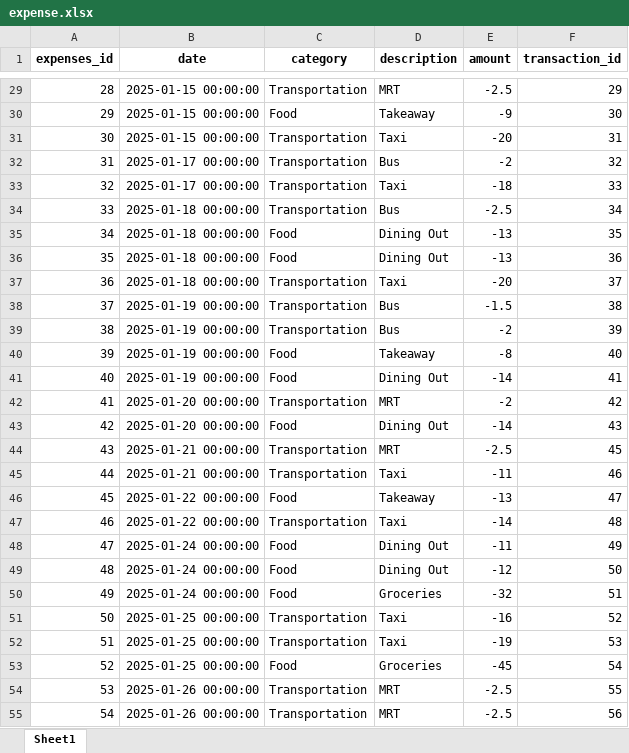
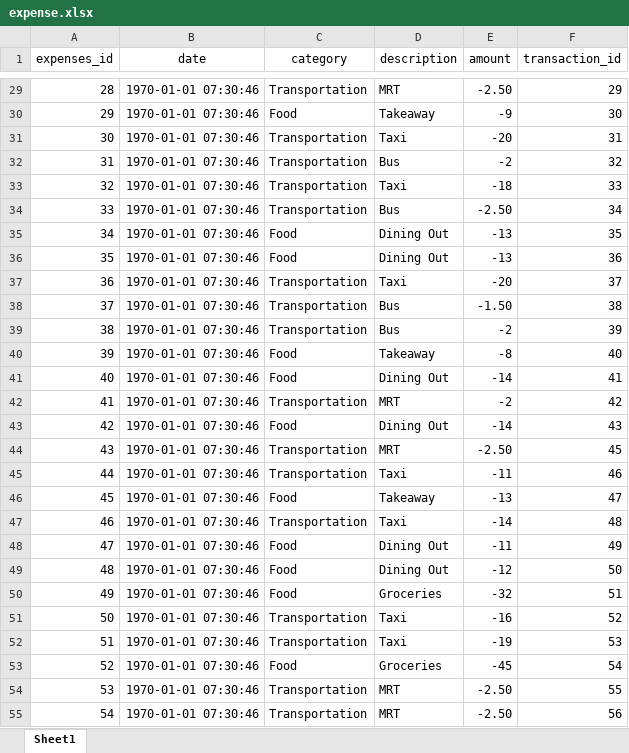
Before and after one commit to jeanettez19/python-project, an Excel workbook: Assignment3(Python_Project)/data/expense.xlsx, sheet Sheet1, drawn as a sheet; only a part is shown, gaps mark what is left out; values as stored, in another font and other column widths than the file's, no borders; the diff covers the shown part only; the diff names each change by its address in the sheet, - before the commit and + after, or states it on an @@ line.

```diff
--- a/Assignment3(Python_Project)/data/expense.xlsx (sheet Sheet1)
+++ b/Assignment3(Python_Project)/data/expense.xlsx (sheet Sheet1)
-A1:F1 bold: on
+A1:F1 bold: off
-B29:B31 (date): 2025-01-15 00:00:00
+B29:B31 (date): 1970-01-01 07:30:46
-E29 (amount): -2.5
+E29 (amount): -2.50
-B32:B33 (date): 2025-01-17 00:00:00
+B32:B33 (date): 1970-01-01 07:30:46
-B34:B37 (date): 2025-01-18 00:00:00
+B34:B37 (date): 1970-01-01 07:30:46
-E34 (amount): -2.5
+E34 (amount): -2.50
-B38:B41 (date): 2025-01-19 00:00:00
+B38:B41 (date): 1970-01-01 07:30:46
-E38 (amount): -1.5
+E38 (amount): -1.50
-B42:B43 (date): 2025-01-20 00:00:00
+B42:B43 (date): 1970-01-01 07:30:46
-B44:B45 (date): 2025-01-21 00:00:00
+B44:B45 (date): 1970-01-01 07:30:46
-E44 (amount): -2.5
+E44 (amount): -2.50
-B46:B47 (date): 2025-01-22 00:00:00
+B46:B47 (date): 1970-01-01 07:30:46
-B48:B50 (date): 2025-01-24 00:00:00
+B48:B50 (date): 1970-01-01 07:30:46
-B51:B53 (date): 2025-01-25 00:00:00
+B51:B53 (date): 1970-01-01 07:30:46
-B54:B55 (date): 2025-01-26 00:00:00
+B54:B55 (date): 1970-01-01 07:30:46
-E54:E55 (amount): -2.5
+E54:E55 (amount): -2.50
```
Also changed, not shown: 289 edited cells elsewhere in this sheet, Assignment3(Python_Project)/data/budgets.xlsx, Assignment3(Python_Project)/data/transaction.xlsx, 1 other file.
